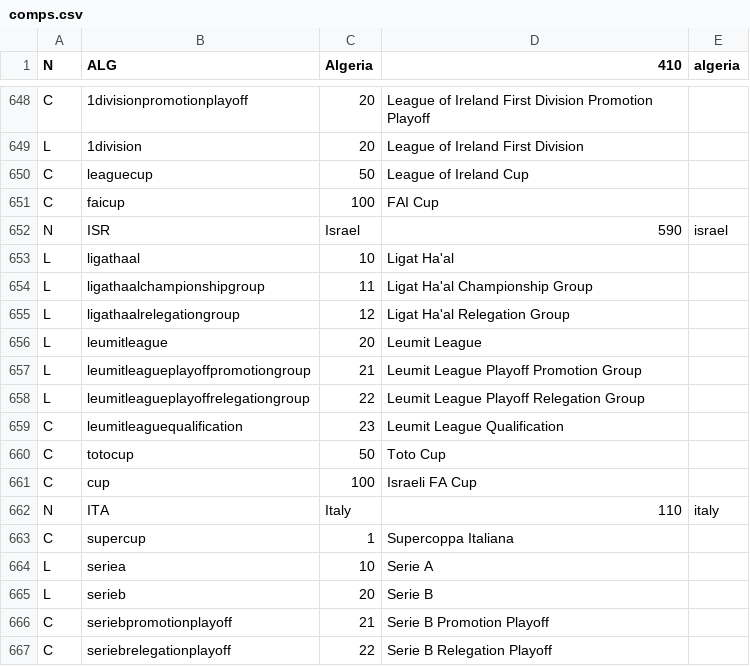
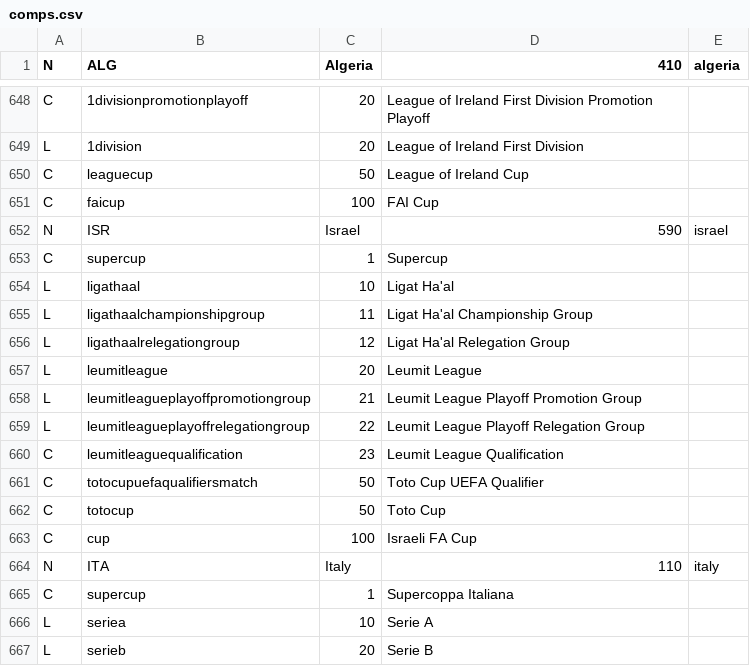
Before and after one commit to tshamilton/fitba, a CSV file: config/comps.csv, drawn as a sheet; only a part is shown, gaps mark what is left out; the shorter side is filled out with more unchanged rows; the diff names each change by its address in the sheet, - before the commit and + after, or states it on an @@ line.

Commit message:
ISR update

```diff
--- a/config/comps.csv
+++ b/config/comps.csv
+row 653: C | supercup | 1 | Supercup
+row 661: C | totocupuefaqualifiersmatch | 50 | Toto Cup UEFA Qualifier
```
